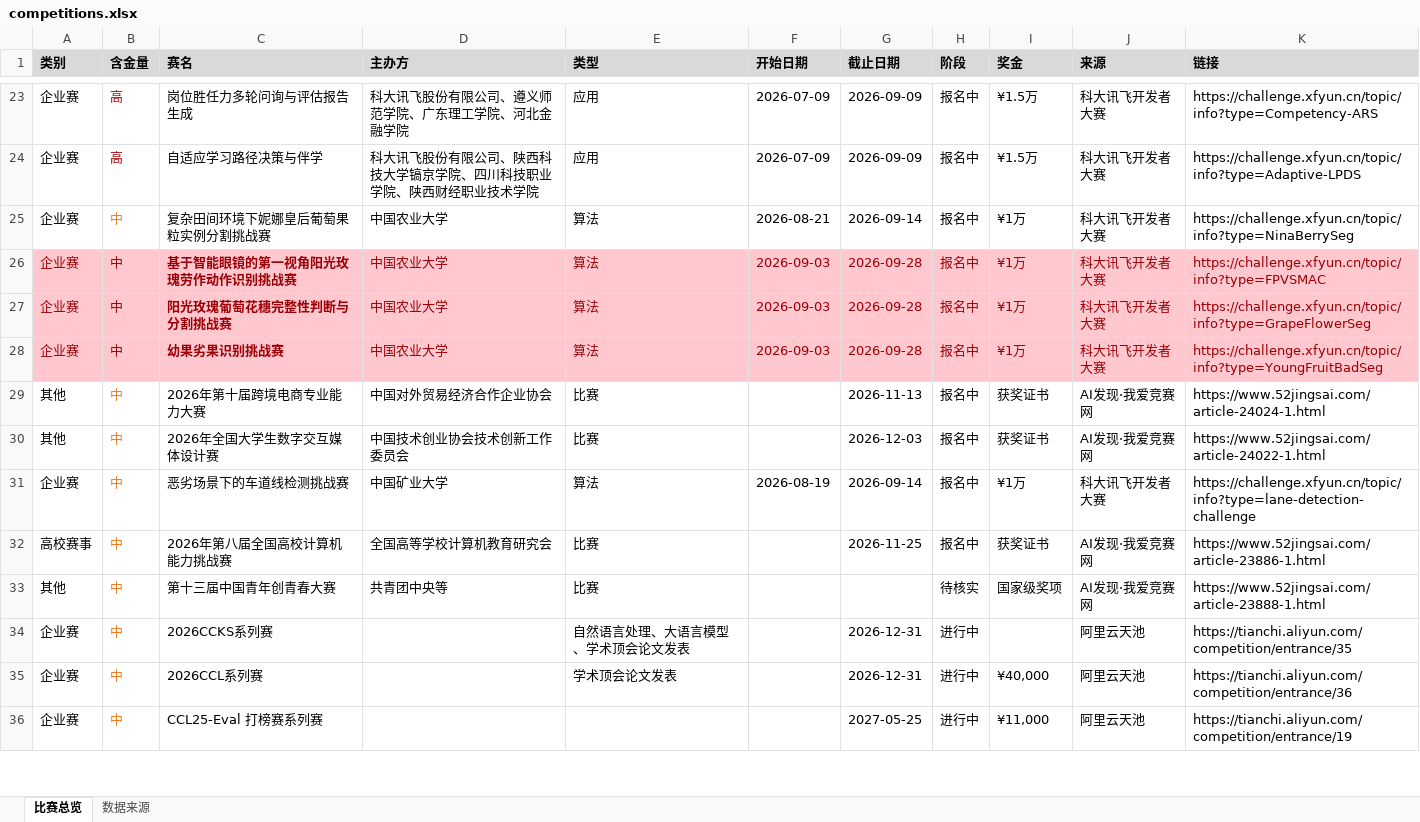
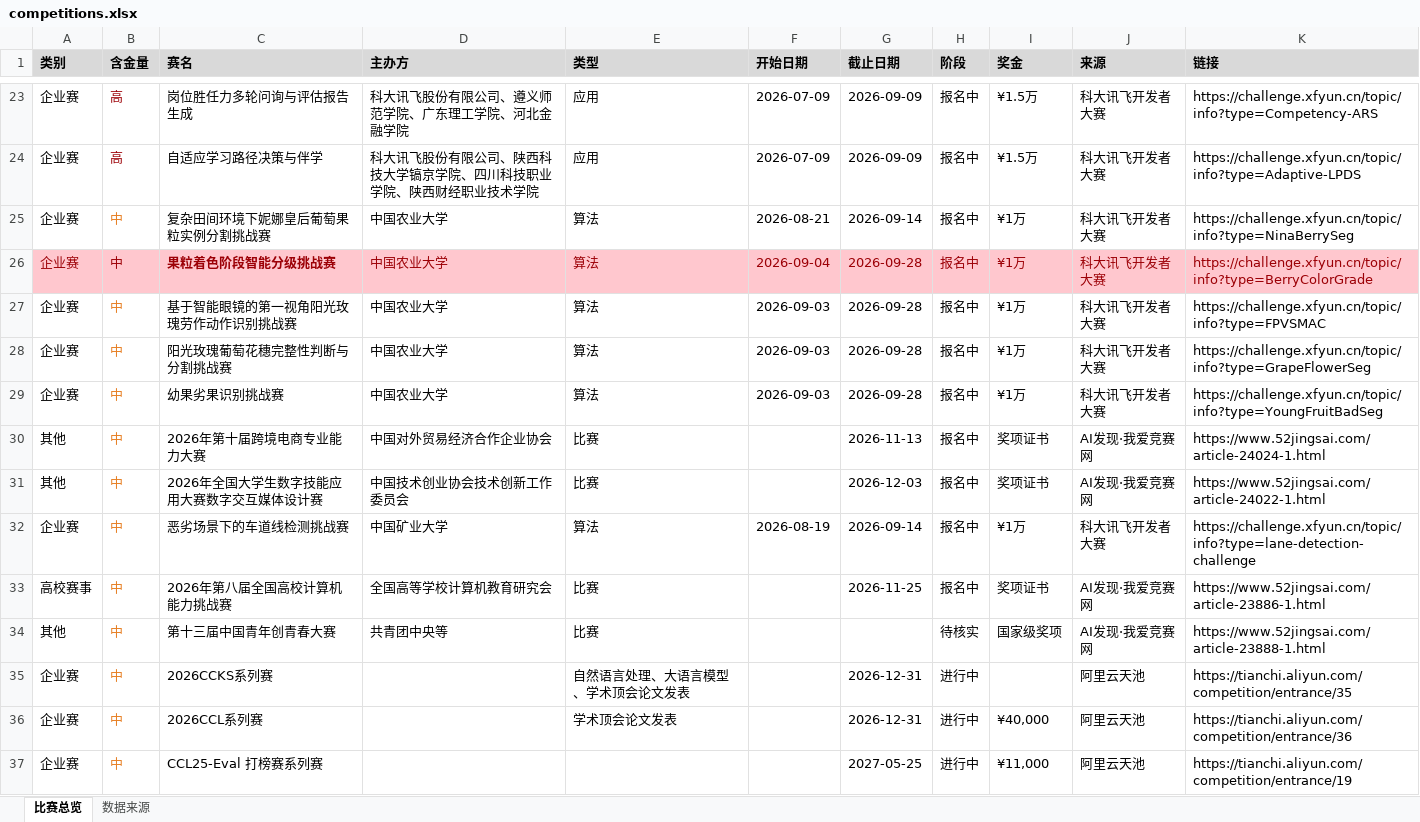
Before and after one commit to ArchaicRam/competition-radar, an Excel workbook: data/competitions.xlsx, sheet 比赛总览, drawn as a sheet; only a part is shown, gaps mark what is left out; values as stored, in another font and other column widths than the file's, no borders; addresses are those after the commit; the diff covers the shown part only; the diff names each change by its address in the sheet, - before the commit and + after, or states it on an @@ line.

```diff
--- a/data/competitions.xlsx (sheet 比赛总览)
+++ b/data/competitions.xlsx (sheet 比赛总览)
+row 26: 企业赛 | 中 | 果粒着色阶段智能分级挑战赛 | 中国农业大学 | 算法 | 2026-09-04 | 2026-09-28 | 报名中 | ¥1万 | 科大讯飞开发者大赛 | https://challenge.xfyun.cn/topic/info?type=BerryColorGrade
-A27:K29 fill: #FFC7CE
+A27:K29 fill: none
-A27:A29 text colour: #9C0006
+A27:A29 text colour: black
-B27:B29 text colour: #9C0006
+B27:B29 text colour: #E67E22
-C27:K29 text colour: #9C0006
+C27:K29 text colour: black
-C27:C29 bold: on
+C27:C29 bold: off
-I30:I31 (奖金): 获奖证书
+I30:I31 (奖金): 奖项证书
-C31 (赛名): 2026年全国大学生数字交互媒体设计赛
+C31 (赛名): 2026年全国大学生数字技能应用大赛数字交互媒体设计赛
-I33 (奖金): 获奖证书
+I33 (奖金): 奖项证书
```
Also changed, not shown: 6 added rows, 1 removed row, 3 edited cells and cell formats elsewhere in this sheet, sheet 数据来源, 2 other files.
